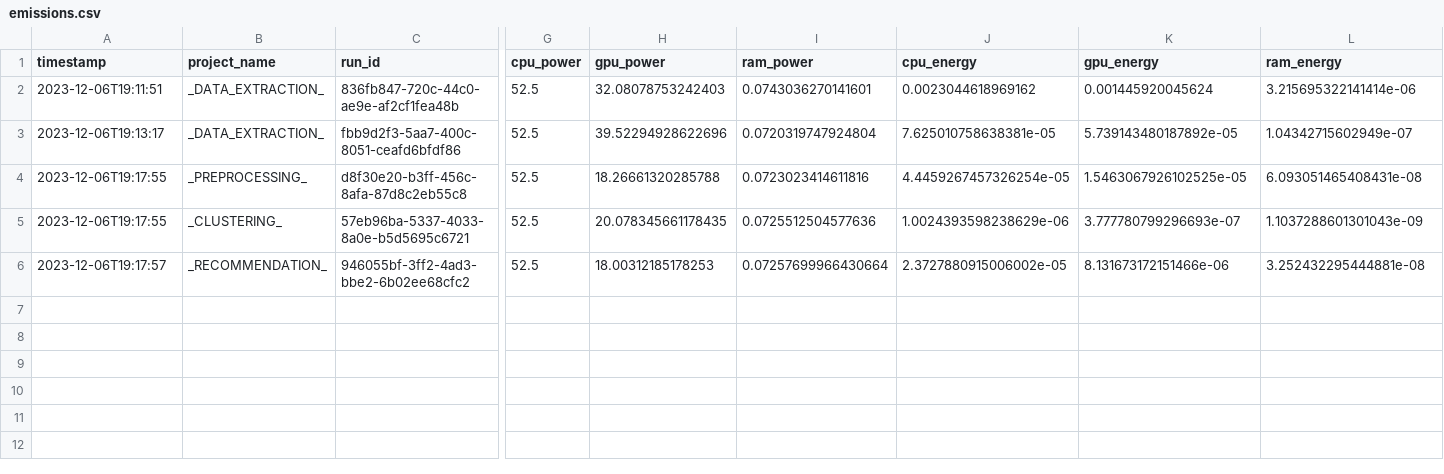
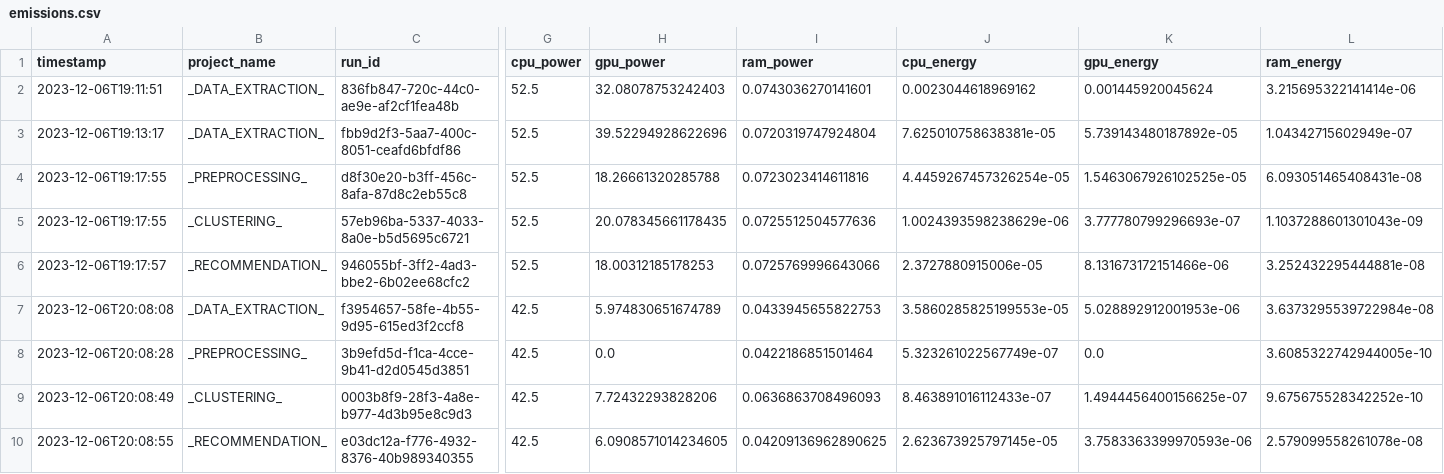
Before and after one commit to se4ai2324-uniba/MusicExpress, a CSV file: reports/codecarbon/emissions.csv, drawn as a sheet; only a part is shown, gaps mark what is left out; rows hold the shown columns only; the diff names each change by its address in the sheet, - before the commit and + after, or states it on an @@ line.

```diff
--- a/reports/codecarbon/emissions.csv
+++ b/reports/codecarbon/emissions.csv
-I6 (ram_power): 0.07257699966430664
+I6 (ram_power): 0.0725769996643066
-J6 (cpu_energy): 2.3727880915006002e-05
+J6 (cpu_energy): 2.3727880915006e-05
+row 7: 2023-12-06T20:08:08 | _DATA_EXTRACTION_ | f3954657-58fe-4b55-9d95-615ed3f2ccf8 | 42.5 | 5.974830651674789 | 0.0433945655822753 | 3.5860285825199553e-05 | 5.028892912001953e-06 | 3.6373295539722984e-08
+row 8: 2023-12-06T20:08:28 | _PREPROCESSING_ | 3b9efd5d-f1ca-4cce-9b41-d2d0545d3851 | 42.5 | 0.0 | 0.0422186851501464 | 5.323261022567749e-07 | 0.0 | 3.6085322742944005e-10
+row 9: 2023-12-06T20:08:49 | _CLUSTERING_ | 0003b8f9-28f3-4a8e-b977-4d3b95e8c9d3 | 42.5 | 7.72432293828206 | 0.0636863708496093 | 8.463891016112433e-07 | 1.4944456400156625e-07 | 9.675675528342252e-10
+row 10: 2023-12-06T20:08:55 | _RECOMMENDATION_ | e03dc12a-f776-4932-8376-40b989340355 | 42.5 | 6.0908571014234605 | 0.04209136962890625 | 2.623673925797145e-05 | 3.7583363399970593e-06 | 2.579099558261078e-08
```
Also changed, not shown: 7 other files.
